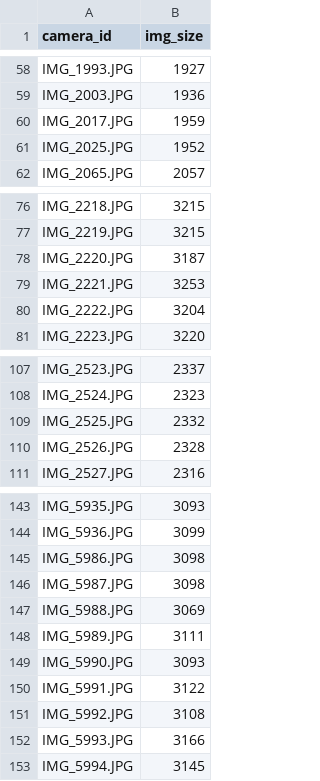
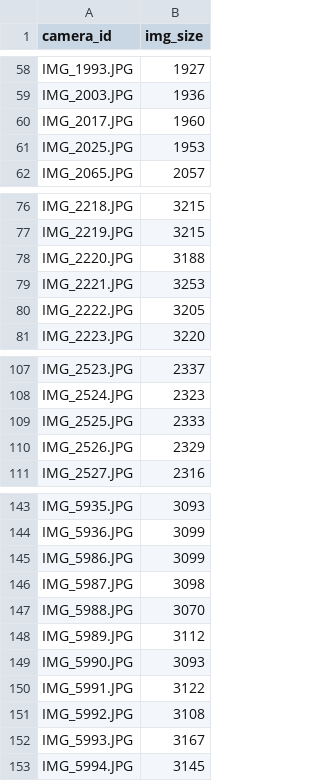
Before and after one commit to EGKingLab/h2lifespan, a CSV file: Data/Processed/image_dimensions_hd_hand_counted_masked.csv, drawn as a sheet; only a part is shown, gaps mark what is left out; the diff covers the shown part only.

```diff
--- a/Data/Processed/image_dimensions_hd_hand_counted_masked.csv
+++ b/Data/Processed/image_dimensions_hd_hand_counted_masked.csv
@@ -59,4 +59,4 @@ IMG_1993.JPG,1927
 IMG_2003.JPG,1936
-IMG_2017.JPG,1959
-IMG_2025.JPG,1952
+IMG_2017.JPG,1960
+IMG_2025.JPG,1953
 IMG_2065.JPG,2057
@@ -77,5 +77,5 @@ IMG_2218.JPG,3215
 IMG_2219.JPG,3215
-IMG_2220.JPG,3187
+IMG_2220.JPG,3188
 IMG_2221.JPG,3253
-IMG_2222.JPG,3204
+IMG_2222.JPG,3205
 IMG_2223.JPG,3220
@@ -108,4 +108,4 @@ IMG_2523.JPG,2337
 IMG_2524.JPG,2323
-IMG_2525.JPG,2332
-IMG_2526.JPG,2328
+IMG_2525.JPG,2333
+IMG_2526.JPG,2329
 IMG_2527.JPG,2316
@@ -144,6 +144,6 @@ IMG_5935.JPG,3093
 IMG_5936.JPG,3099
-IMG_5986.JPG,3098
+IMG_5986.JPG,3099
 IMG_5987.JPG,3098
-IMG_5988.JPG,3069
-IMG_5989.JPG,3111
+IMG_5988.JPG,3070
+IMG_5989.JPG,3112
 IMG_5990.JPG,3093
@@ -151,3 +151,3 @@ IMG_5991.JPG,3122
 IMG_5992.JPG,3108
-IMG_5993.JPG,3166
+IMG_5993.JPG,3167
 IMG_5994.JPG,3145
```
Also changed, not shown: 27 edited cells elsewhere in this file, Data/Processed/image_dimensions_h2_fec_images.csv, 7 other files.
